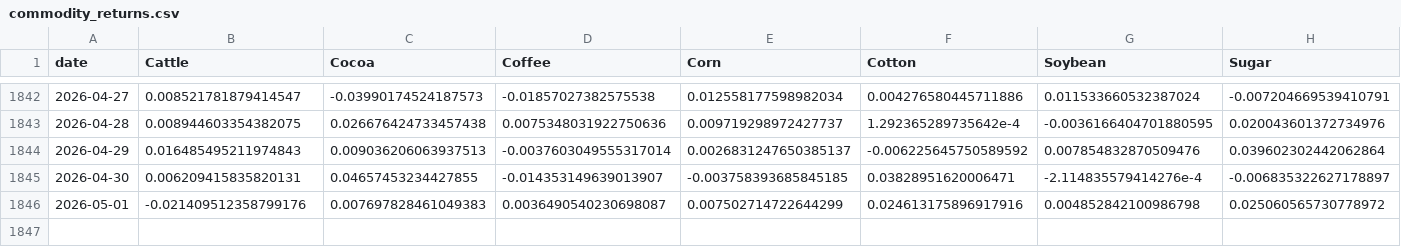
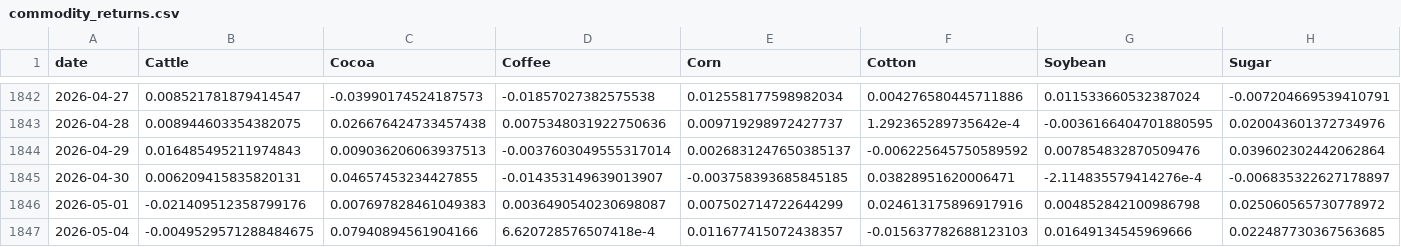
Before and after one commit to PAICEconometrics/site, a CSV file: data/commodity_returns.csv, drawn as a sheet; only a part is shown, gaps mark what is left out; rows hold the shown columns only; the diff names each change by its address in the sheet, - before the commit and + after, or states it on an @@ line.

```diff
--- a/data/commodity_returns.csv
+++ b/data/commodity_returns.csv
+row 1847: 2026-05-04 | -0.0049529571288484675 | 0.07940894561904166 | 6.620728576507418e-4 | 0.011677415072438357 | -0.015637782688123103 | 0.01649134545969666 | 0.022487730367563685
```
Also changed, not shown: data/commodity_prices.csv, data/commodity_prices_long.csv.
